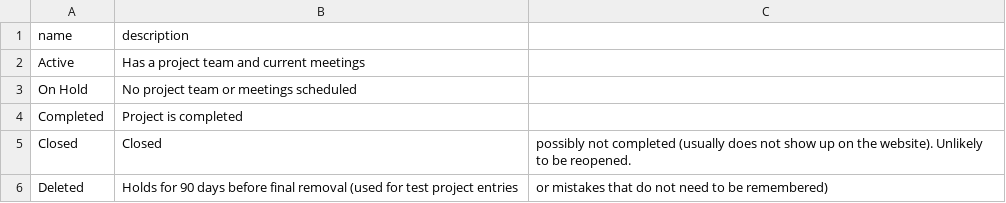
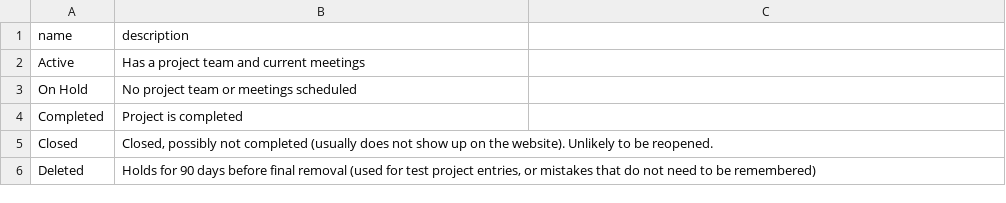
Before and after one commit to hackforla/peopledepot, a CSV file: app/core/initial_data/PD_ Table and field explanations - ProjectStatus - Data.csv, drawn as a sheet.

Commit message:
re-add quotes on initial data file

```diff
--- a/app/core/initial_data/PD_ Table and field explanations - ProjectStatus - Data.csv
+++ b/app/core/initial_data/PD_ Table and field explanations - ProjectStatus - Data.csv
@@ -4,3 +4,3 @@ On Hold,No project team or meetings scheduled
 Completed,Project is completed
-Closed,Closed, possibly not completed (usually does not show up on the website).  Unlikely to be reopened.
-Deleted,Holds for 90 days before final removal (used for test project entries, or mistakes that do not need to be remembered)
+Closed,"Closed, possibly not completed (usually does not show up on the website).  Unlikely to be reopened."
+Deleted,"Holds for 90 days before final removal (used for test project entries, or mistakes that do not need to be remembered)"
```
